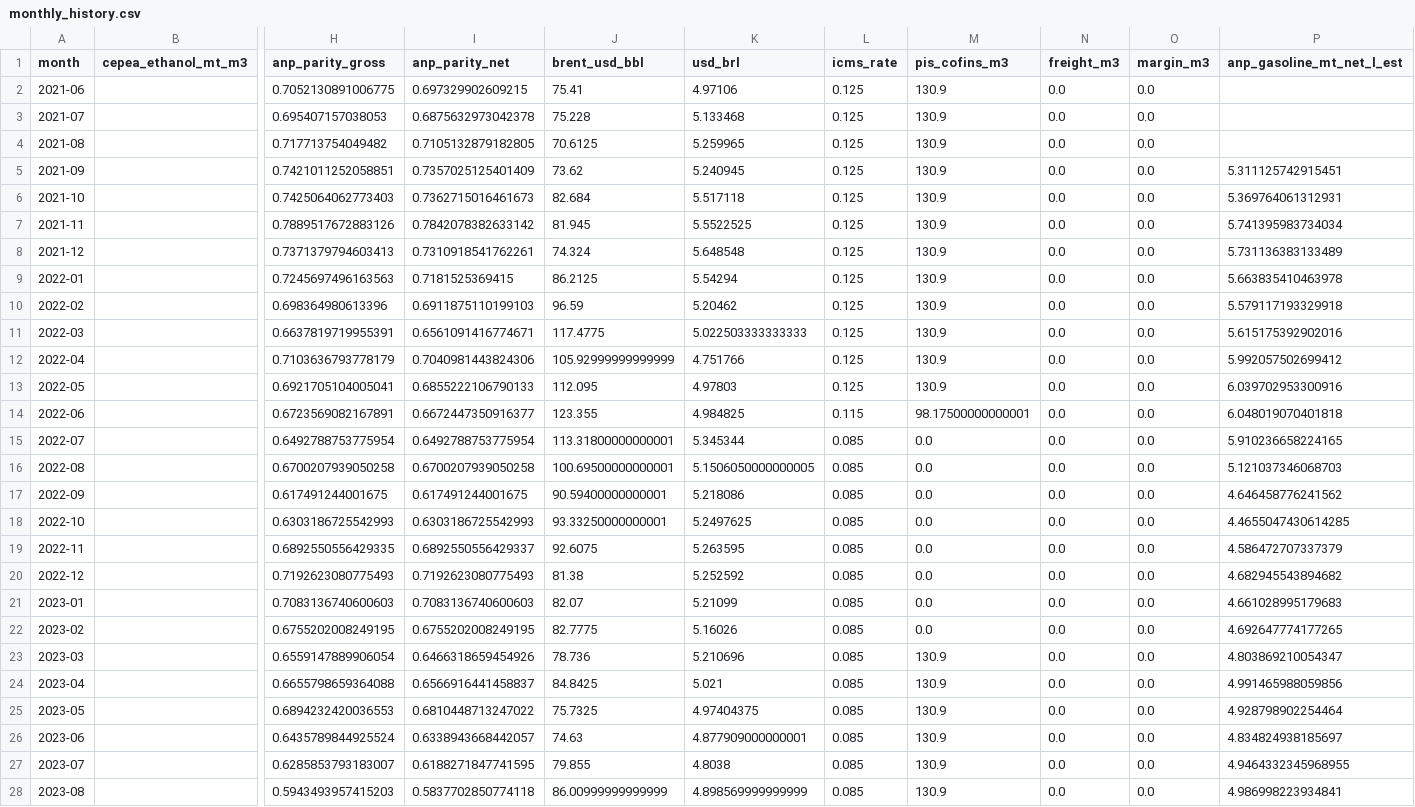
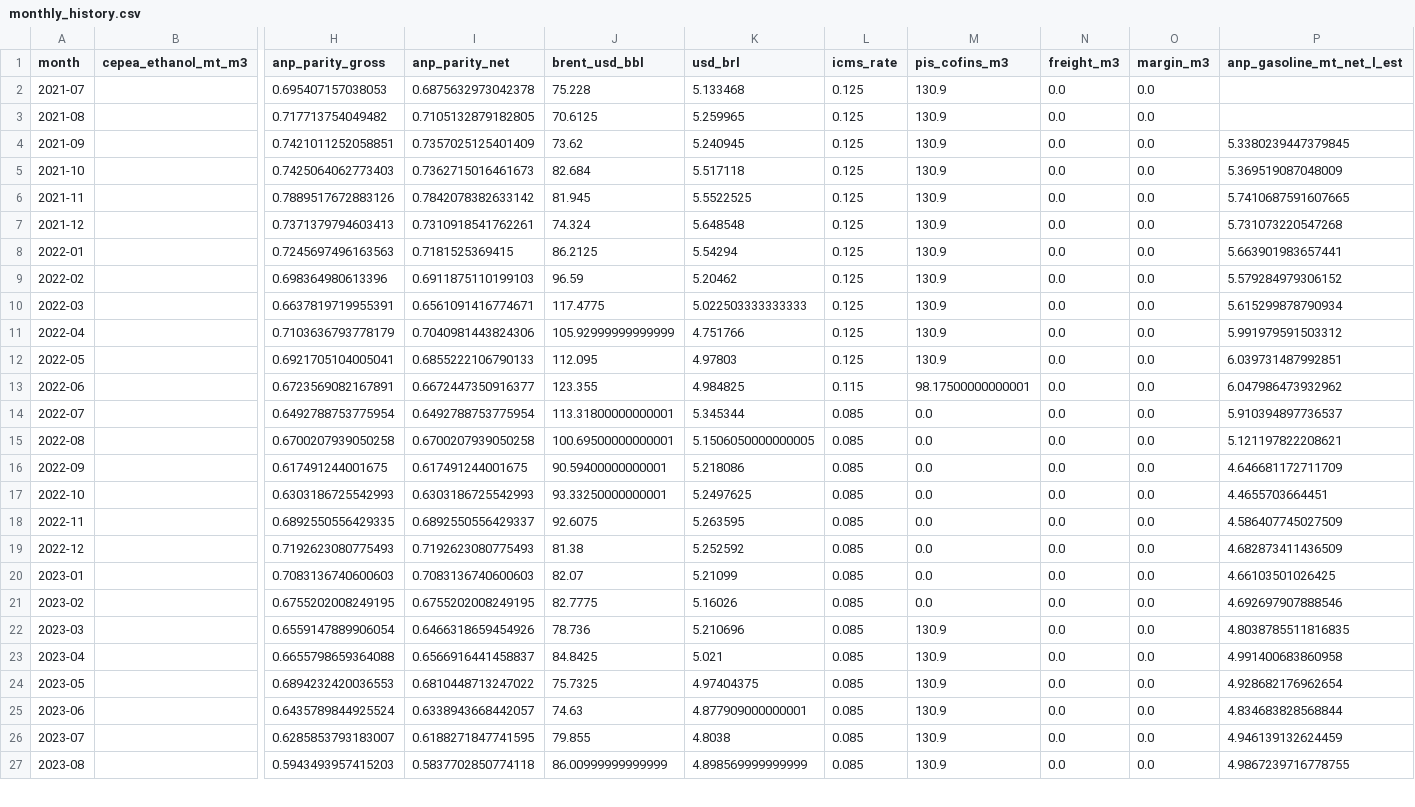
Before and after one commit to CBordaYupanqui/Etanol-de-maiz, a CSV file: outputs/monthly_history.csv, drawn as a sheet; only a part is shown, gaps mark what is left out; removed rows and columns are numbered as before the commit, all else as after; rows hold the shown columns only; the diff covers the shown part only; the diff names each change by its address in the sheet, - before the commit and + after, or states it on an @@ line.

```diff
--- a/outputs/monthly_history.csv
+++ b/outputs/monthly_history.csv
-row 2: 2021-06 |  | 0.7052130891006775 | 0.697329902609215 | 75.41 | 4.97106 | 0.125 | 130.9 | 0.0 | 0.0
-P4 (anp_gasoline_mt_net_l_est): 5.311125742915451
+P4 (anp_gasoline_mt_net_l_est): 5.3380239447379845
-P5 (anp_gasoline_mt_net_l_est): 5.369764061312931
+P5 (anp_gasoline_mt_net_l_est): 5.369519087048009
-P6 (anp_gasoline_mt_net_l_est): 5.741395983734034
+P6 (anp_gasoline_mt_net_l_est): 5.7410687591607665
-P7 (anp_gasoline_mt_net_l_est): 5.731136383133489
+P7 (anp_gasoline_mt_net_l_est): 5.731073220547268
-P8 (anp_gasoline_mt_net_l_est): 5.663835410463978
+P8 (anp_gasoline_mt_net_l_est): 5.663901983657441
-P9 (anp_gasoline_mt_net_l_est): 5.579117193329918
+P9 (anp_gasoline_mt_net_l_est): 5.579284979306152
-P10 (anp_gasoline_mt_net_l_est): 5.615175392902016
+P10 (anp_gasoline_mt_net_l_est): 5.615299878790934
-P11 (anp_gasoline_mt_net_l_est): 5.992057502699412
+P11 (anp_gasoline_mt_net_l_est): 5.991979591503312
-P12 (anp_gasoline_mt_net_l_est): 6.039702953300916
+P12 (anp_gasoline_mt_net_l_est): 6.039731487992851
-P13 (anp_gasoline_mt_net_l_est): 6.048019070401818
+P13 (anp_gasoline_mt_net_l_est): 6.047986473932962
-P14 (anp_gasoline_mt_net_l_est): 5.910236658224165
+P14 (anp_gasoline_mt_net_l_est): 5.910394897736537
-P15 (anp_gasoline_mt_net_l_est): 5.121037346068703
+P15 (anp_gasoline_mt_net_l_est): 5.121197822208621
-P16 (anp_gasoline_mt_net_l_est): 4.646458776241562
+P16 (anp_gasoline_mt_net_l_est): 4.646681172711709
-P17 (anp_gasoline_mt_net_l_est): 4.4655047430614285
+P17 (anp_gasoline_mt_net_l_est): 4.4655703664451
-P18 (anp_gasoline_mt_net_l_est): 4.586472707337379
+P18 (anp_gasoline_mt_net_l_est): 4.586407745027509
-P19 (anp_gasoline_mt_net_l_est): 4.682945543894682
+P19 (anp_gasoline_mt_net_l_est): 4.682873411436509
-P20 (anp_gasoline_mt_net_l_est): 4.661028995179683
+P20 (anp_gasoline_mt_net_l_est): 4.66103501026425
-P21 (anp_gasoline_mt_net_l_est): 4.692647774177265
+P21 (anp_gasoline_mt_net_l_est): 4.692697907888546
-P22 (anp_gasoline_mt_net_l_est): 4.803869210054347
+P22 (anp_gasoline_mt_net_l_est): 4.8038785511816835
-P23 (anp_gasoline_mt_net_l_est): 4.991465988059856
+P23 (anp_gasoline_mt_net_l_est): 4.991400683860958
-P24 (anp_gasoline_mt_net_l_est): 4.928798902254464
+P24 (anp_gasoline_mt_net_l_est): 4.928682176962654
-P25 (anp_gasoline_mt_net_l_est): 4.834824938185697
+P25 (anp_gasoline_mt_net_l_est): 4.834683828568844
-P26 (anp_gasoline_mt_net_l_est): 4.9464332345968955
+P26 (anp_gasoline_mt_net_l_est): 4.946139132624459
-P27 (anp_gasoline_mt_net_l_est): 4.986998223934841
+P27 (anp_gasoline_mt_net_l_est): 4.9867239716778755
```
Also changed, not shown: 35 edited cells elsewhere in this file, outputs/backtest_predictions.csv, outputs/historical_drivers_5y.csv, 9 other files.
